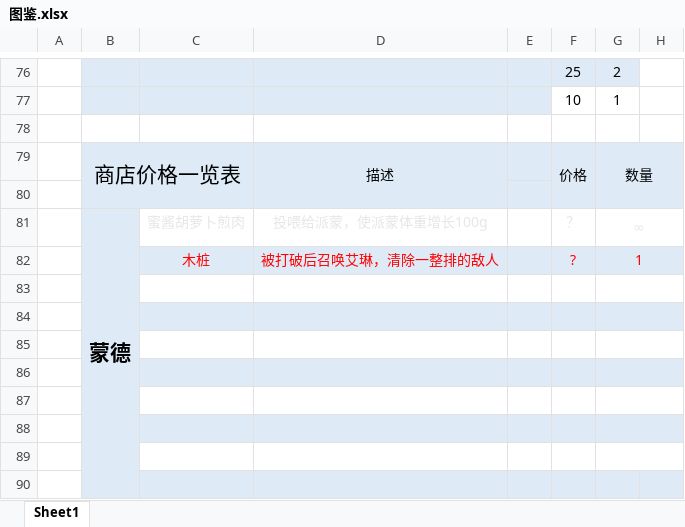
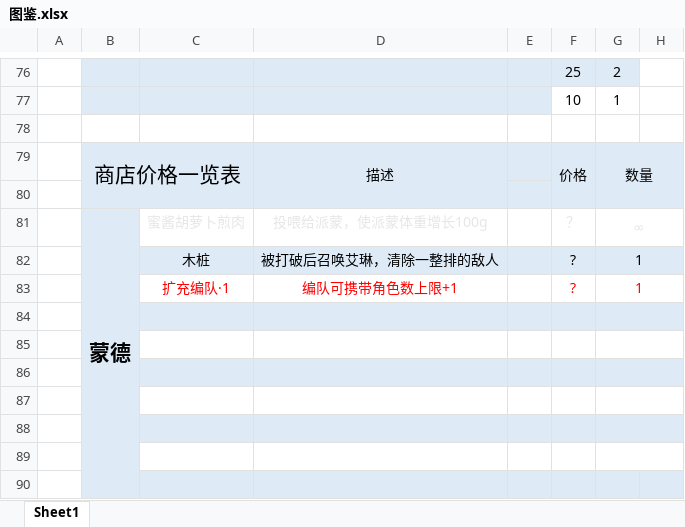
Before and after one commit to Teyvat-rush/Teyvat-Rush, an Excel workbook: Assets/Editor/图鉴.xlsx, sheet Sheet1, drawn as a sheet; only a part is shown, gaps mark what is left out; values as stored, in another font and other column widths than the file's, no borders; rows hold the shown columns only; the diff names each change by its address in the sheet, - before the commit and + after, or states it on an @@ line.

```diff
--- a/Assets/Editor/图鉴.xlsx (sheet Sheet1)
+++ b/Assets/Editor/图鉴.xlsx (sheet Sheet1)
-C82:D82 text colour: #FF0000
+C82:D82 text colour: black
-F82:G82 text colour: #FF0000
+F82:G82 text colour: black
-row 83: (empty)
+row 83:  |  | 扩充编队·1 | 编队可携带角色数上限+1 |  | ? | 1
```
Also changed, not shown: 52 other files.
